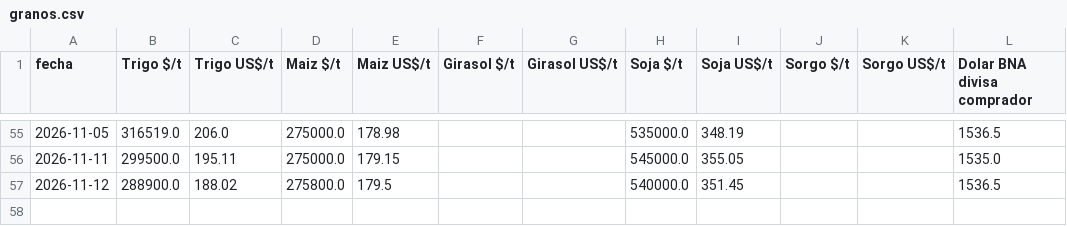
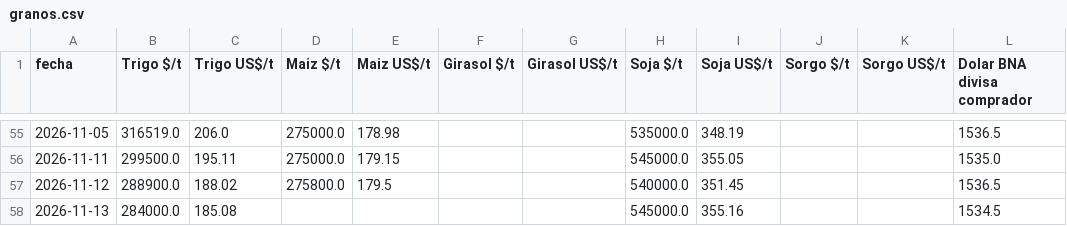
Before and after one commit to jamontedoro/panel-macro, a CSV file: datos/granos.csv, drawn as a sheet; only a part is shown, gaps mark what is left out.

```diff
--- a/datos/granos.csv
+++ b/datos/granos.csv
@@ -57 +57,2 @@ fecha,Trigo $/t,Trigo US$/t,Maiz $/t,Maiz US$/t,Girasol $/t,Girasol US$/t,Soja $
 2026-11-12,288900.0,188.02,275800.0,179.5,,,540000.0,351.45,,,1536.5
+2026-11-13,284000.0,185.08,,,,,545000.0,355.16,,,1534.5
```
Also changed, not shown: datos/control.csv, datos/granos_historico.csv, 2 other files.
